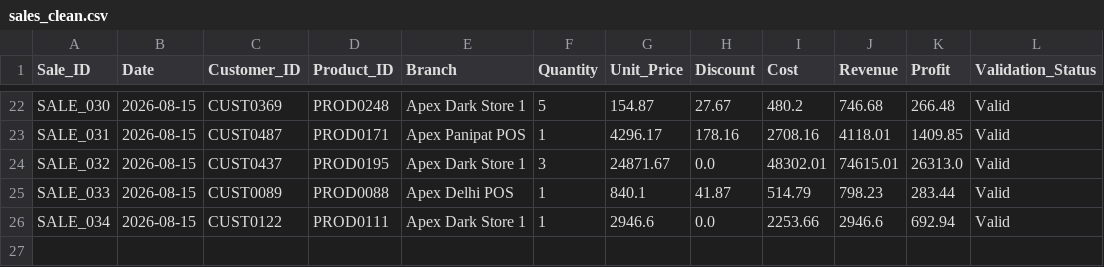
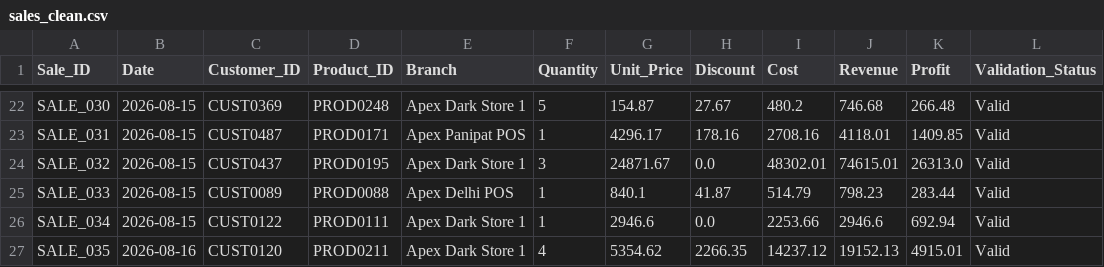
Before and after one commit to Rithvik-62/stratify-ai, a CSV file: Output/sales_clean.csv, drawn as a sheet; only a part is shown, gaps mark what is left out; the diff names each change by its address in the sheet, - before the commit and + after, or states it on an @@ line.

```diff
--- a/Output/sales_clean.csv
+++ b/Output/sales_clean.csv
+row 27: SALE_035 | 2026-08-16 | CUST0120 | PROD0211 | Apex Dark Store 1 | 4 | 5354.62 | 2266.35 | 14237.12 | 19152.13 | 4915.01 | Valid
```
Also changed, not shown: 2 other files.
